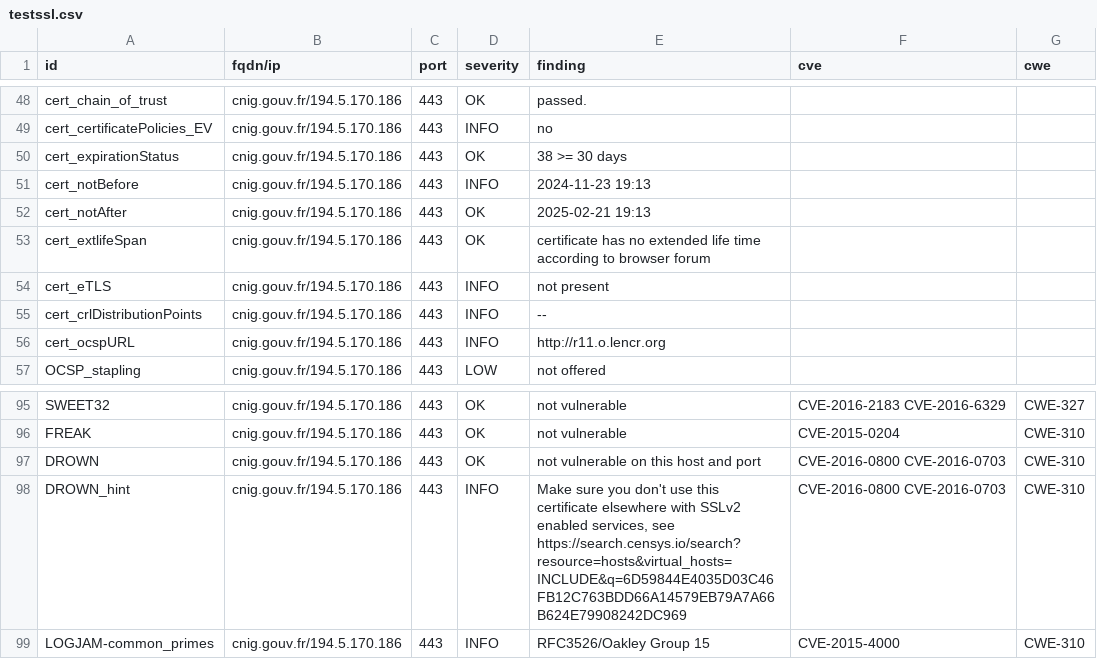
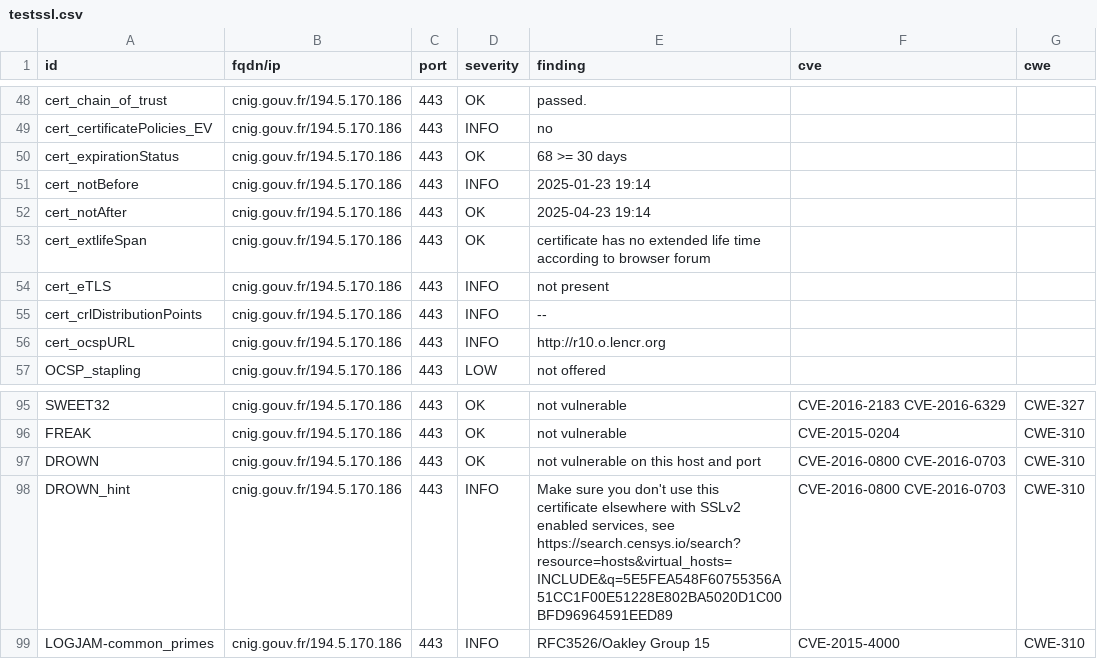
Before and after one commit to GKO-org/dashlordPrd2, a CSV file: results/aHR0cHM6Ly9jbmlnLmdvdXYuZnI=/testssl.csv, drawn as a sheet; only a part is shown, gaps mark what is left out; the diff covers the shown part only.

Commit message:
update: https://cnig.gouv.fr

```diff
--- a/results/aHR0cHM6Ly9jbmlnLmdvdXYuZnI=/testssl.csv
+++ b/results/aHR0cHM6Ly9jbmlnLmdvdXYuZnI=/testssl.csv
@@ -49,5 +49,5 @@
 "cert_certificatePolicies_EV","cnig.gouv.fr/194.5.170.186","443","INFO","no","",""
-"cert_expirationStatus","cnig.gouv.fr/194.5.170.186","443","OK","38 >= 30 days","",""
-"cert_notBefore","cnig.gouv.fr/194.5.170.186","443","INFO","2024-11-23 19:13","",""
-"cert_notAfter","cnig.gouv.fr/194.5.170.186","443","OK","2025-02-21 19:13","",""
+"cert_expirationStatus","cnig.gouv.fr/194.5.170.186","443","OK","68 >= 30 days","",""
+"cert_notBefore","cnig.gouv.fr/194.5.170.186","443","INFO","2025-01-23 19:14","",""
+"cert_notAfter","cnig.gouv.fr/194.5.170.186","443","OK","2025-04-23 19:14","",""
 "cert_extlifeSpan","cnig.gouv.fr/194.5.170.186","443","OK","certificate has no extended life time according to browser forum","",""
@@ -55,3 +55,3 @@
 "cert_crlDistributionPoints","cnig.gouv.fr/194.5.170.186","443","INFO","--","",""
-"cert_ocspURL","cnig.gouv.fr/194.5.170.186","443","INFO","http://r11.o.lencr.org","",""
+"cert_ocspURL","cnig.gouv.fr/194.5.170.186","443","INFO","http://r10.o.lencr.org","",""
 "OCSP_stapling","cnig.gouv.fr/194.5.170.186","443","LOW","not offered","",""
@@ -97,3 +97,3 @@
 "DROWN","cnig.gouv.fr/194.5.170.186","443","OK","not vulnerable on this host and port","CVE-2016-0800 CVE-2016-0703","CWE-310"
-"DROWN_hint","cnig.gouv.fr/194.5.170.186","443","INFO","Make sure you don't use this certificate elsewhere with SSLv2 enabled services, see https://search.censys.io/search?resource=hosts&virtual_hosts=INCLUDE&q=6D59844E4035D03C46FB12C763BDD66A14579EB79A7A66B624E79908242DC969","CVE-2016-0800 CVE-2016-0703","CWE-310"
+"DROWN_hint","cnig.gouv.fr/194.5.170.186","443","INFO","Make sure you don't use this certificate elsewhere with SSLv2 enabled services, see https://search.censys.io/search?resource=hosts&virtual_hosts=INCLUDE&q=5E5FEA548F60755356A51CC1F00E51228E802BA5020D1C00BFD96964591EED89","CVE-2016-0800 CVE-2016-0703","CWE-310"
 "LOGJAM-common_primes","cnig.gouv.fr/194.5.170.186","443","INFO","RFC3526/Oakley Group 15","CVE-2015-4000","CWE-310"
```
Also changed, not shown: 12 edited cells elsewhere in this file, 7 other files.
